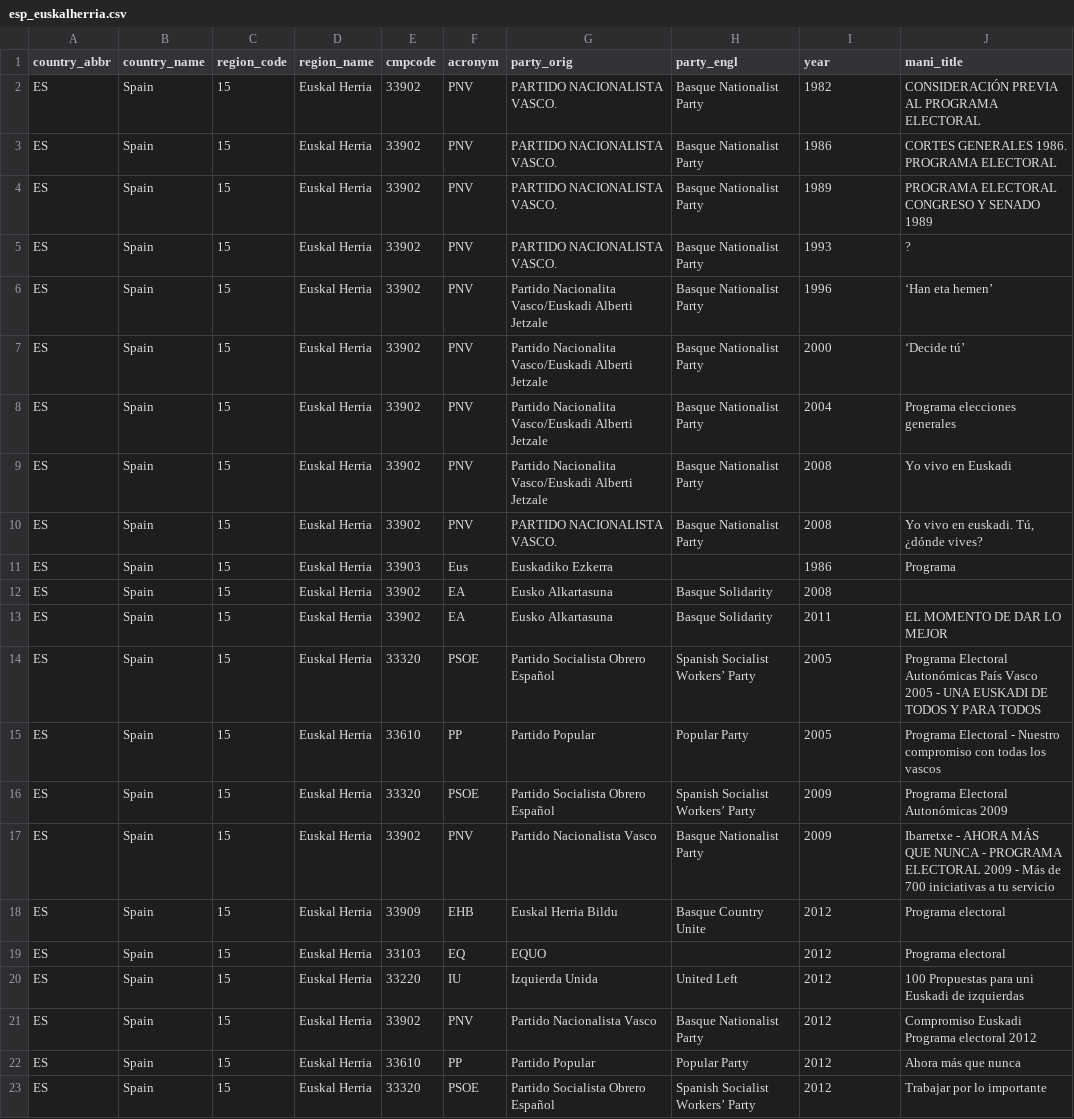
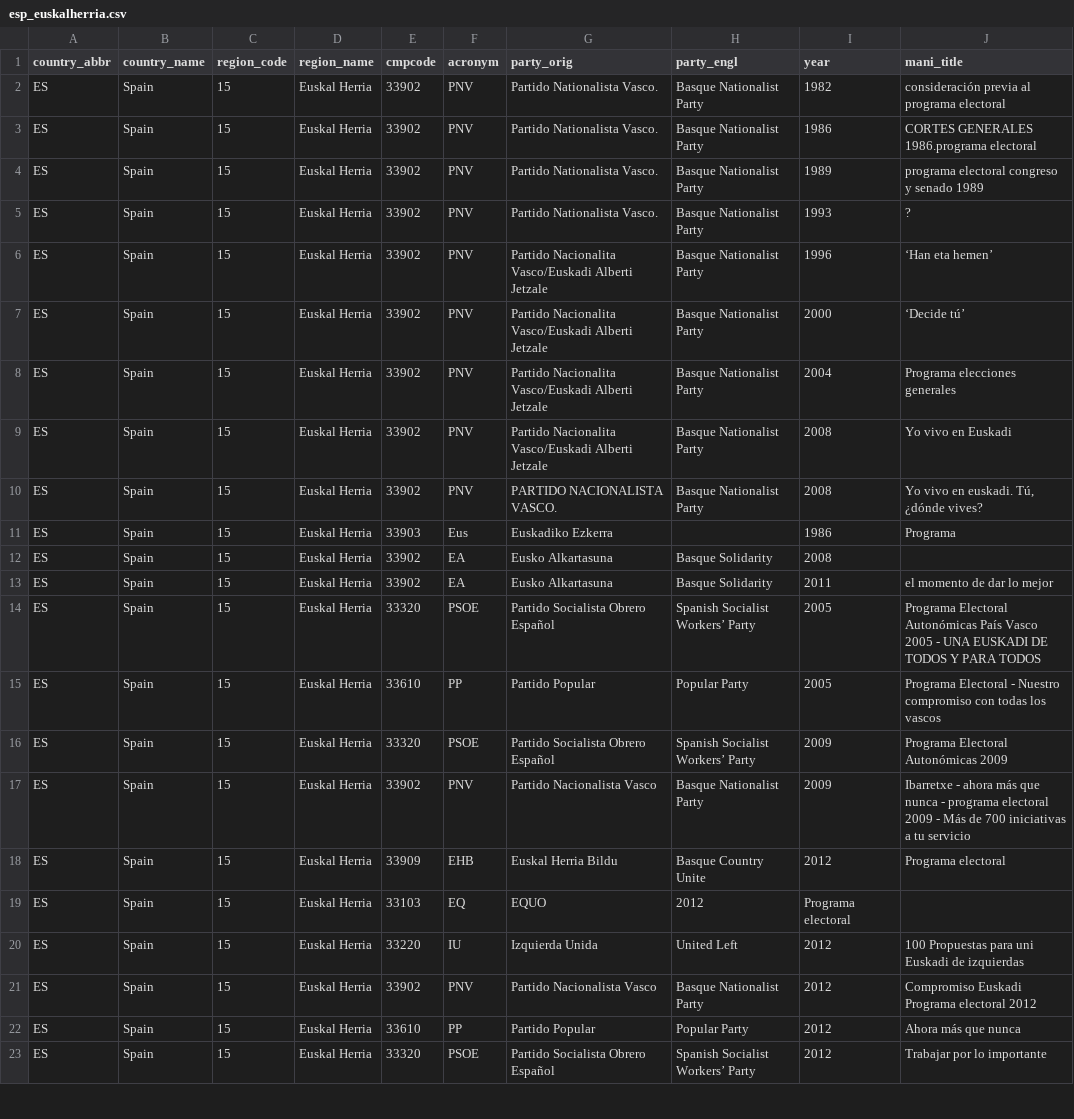
Before and after one commit to julianbernauer/polidoc, a CSV file: regions/spain/esp_euskalherria.csv, drawn as a sheet; only a part is shown.

Commit message:
Update esp_euskalherria.csv

```diff
--- a/regions/spain/esp_euskalherria.csv
+++ b/regions/spain/esp_euskalherria.csv
@@ -1,6 +1,6 @@
 country_abbr,country_name,region_code,region_name,cmpcode,acronym,party_orig,party_engl,year,mani_title
-ES,Spain,15,Euskal Herria,33902,PNV,PARTIDO NACIONALISTA VASCO.,Basque Nationalist Party,1982,CONSIDERACIÓN PREVIA AL PROGRAMA ELECTORAL
-ES,Spain,15,Euskal Herria,33902,PNV,PARTIDO NACIONALISTA VASCO.,Basque Nationalist Party,1986,CORTES GENERALES 1986. PROGRAMA ELECTORAL
-ES,Spain,15,Euskal Herria,33902,PNV,PARTIDO NACIONALISTA VASCO.,Basque Nationalist Party,1989,PROGRAMA ELECTORAL CONGRESO Y SENADO 1989
-ES,Spain,15,Euskal Herria,33902,PNV,PARTIDO NACIONALISTA VASCO.,Basque Nationalist Party,1993,?
+ES,Spain,15,Euskal Herria,33902,PNV,Partido Nationalista Vasco.,Basque Nationalist Party,1982,consideración previa al programa electoral
+ES,Spain,15,Euskal Herria,33902,PNV,Partido Nationalista Vasco.,Basque Nationalist Party,1986,CORTES GENERALES 1986.programa electoral
+ES,Spain,15,Euskal Herria,33902,PNV,Partido Nationalista Vasco.,Basque Nationalist Party,1989,programa electoral congreso y senado 1989
+ES,Spain,15,Euskal Herria,33902,PNV,Partido Nationalista Vasco.,Basque Nationalist Party,1993,?
 ES,Spain,15,Euskal Herria,33902,PNV,Partido Nacionalita Vasco/Euskadi Alberti Jetzale,Basque Nationalist Party,1996,‘Han eta hemen’
@@ -12,3 +12,3 @@ ES,Spain,15,Euskal Herria,33903,Eus,Euskadiko Ezkerra,,1986,Programa
 ES,Spain,15,Euskal Herria,33902,EA,Eusko Alkartasuna,Basque Solidarity,2008,
-ES,Spain,15,Euskal Herria,33902,EA,Eusko Alkartasuna,Basque Solidarity,2011,EL MOMENTO DE DAR LO MEJOR
+ES,Spain,15,Euskal Herria,33902,EA,Eusko Alkartasuna,Basque Solidarity,2011,el momento de dar lo mejor
 ES,Spain,15,Euskal Herria,33320,PSOE,Partido Socialista Obrero Español ,Spanish Socialist Workers’ Party,2005,Programa Electoral Autonómicas País Vasco 2005 - UNA EUSKADI DE TODOS Y PARA TODOS
@@ -16,5 +16,5 @@ ES,Spain,15,Euskal Herria,33610,PP,Partido Popular,Popular Party,2005,Programa E
 ES,Spain,15,Euskal Herria,33320,PSOE,Partido Socialista Obrero Español ,Spanish Socialist Workers’ Party,2009,Programa Electoral Autonómicas 2009
-ES,Spain,15,Euskal Herria,33902,PNV,Partido Nacionalista Vasco,Basque Nationalist Party,2009,Ibarretxe - AHORA MÁS QUE NUNCA - PROGRAMA ELECTORAL 2009 - Más de 700 iniciativas a tu servicio
+ES,Spain,15,Euskal Herria,33902,PNV,Partido Nacionalista Vasco,Basque Nationalist Party,2009,Ibarretxe - ahora más que nunca - programa electoral 2009 - Más de 700 iniciativas a tu servicio
 ES,Spain,15,Euskal Herria,33909,EHB,Euskal Herria Bildu,Basque Country Unite,2012,Programa electoral
-ES,Spain,15,Euskal Herria,33103,EQ,EQUO,,2012,Programa electoral
+ES,Spain,15,Euskal Herria,33103,EQ,EQUO,2012,Programa electoral
 ES,Spain,15,Euskal Herria,33220,IU,Izquierda Unida,United Left,2012,100 Propuestas para uni Euskadi de izquierdas
```
